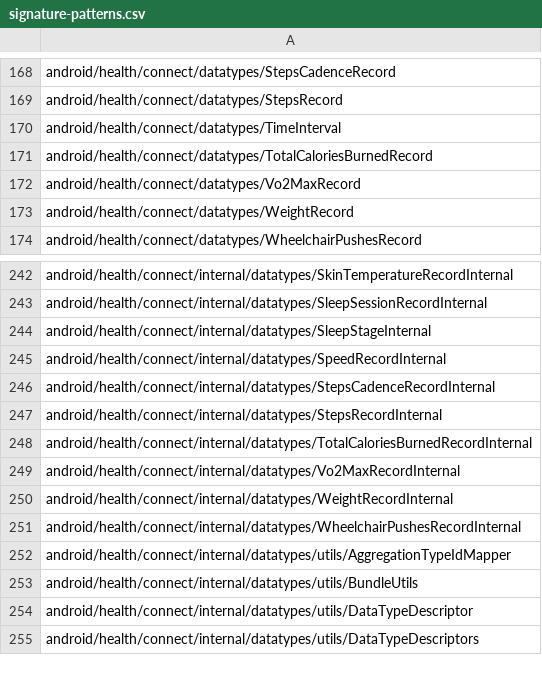
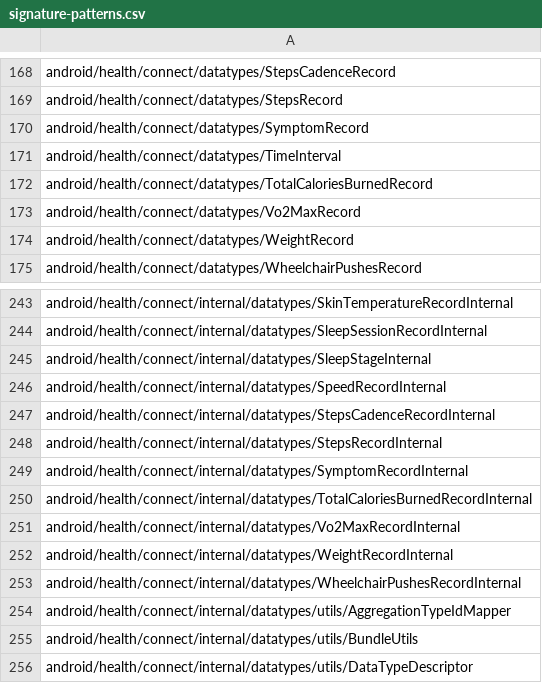
Before and after one commit to CodeLinaro-mirror/la_platform_prebuilts_module_sdk_HealthFitness, a CSV file: current/hiddenapi/signature-patterns.csv, drawn as a sheet; only a part is shown, gaps mark what is left out; the shorter side is filled out with more unchanged rows; the diff names each change by its address in the sheet, - before the commit and + after, or states it on an @@ line.

Commit message:
DO NOT MERGE: Drop prebuilt files to android source tree.
The following files have been updated as part of this change:

current/Android.bp
current/snapshot-creation-build-number.txt
current/hiddenapi/annotation-flags.csv
current/hiddenapi/filtered-flags.csv
current/hiddenapi/filtered-stub-flags.csv
current/hiddenapi/index.csv
current/hiddenapi/metadata.csv
current/hiddenapi/signature-patterns.csv
current/licenses/build/soong/licenses/LICENSE
current/licenses/build/soong/licenses/opensourcerequest
current/sdk_library/system/framework-healthfitness-removed.txt
current/sdk_library/system/framework-healthfitness-stubs.jar
current/sdk_library/system/framework-healthfitness.srcjar
current/sdk_library/system/framework-healthfitness.txt
current/sdk_library/system/framework-healthfitness_annotations.zip
current/sdk_library/public/framework-healthfitness-removed.txt
current/sdk_library/public/framework-healthfitness-stubs.jar
current/sdk_library/public/framework-healthfitness.srcjar
current/sdk_library/public/framework-healthfitness.txt
current/sdk_library/public/framework-healthfitness_annotations.zip
current/sdk_library/public/service-healthfitness-removed.txt
current/sdk_library/public/service-healthfitness-stubs.jar
current/sdk_library/public/service-healthfitness.srcjar
current/sdk_library/public/service-healthfitness.txt
current/sdk_library/public/service-healthfitness_annotations.zip
current/sdk_library/module-lib/framework-healthfitness-removed.txt
current/sdk_library/module-lib/framework-healthfitness-stubs.jar
current/sdk_library/module-lib/framework-healthfitness.srcjar
current/sdk_library/module-lib/framework-healthfitness.txt
current/sdk_library/module-lib/framework-healthfitness_annotations.zip
current/sdk_library/system-server/service-healthfitness-removed.txt
current/sdk_library/system-server/service-healthfitness-stubs.jar
current/sdk_library/system-server/service-healthfitness.srcjar
current/sdk_library/system-server/service-healthfitness.txt
current/sdk_library/system-server/service-healthfitness_annotations.zip

Built here: ab/14091391

This build IS suitable for public release.

The change is generated with prebuilt drop tool.

Test: presubmit
Bug: 444286051
Flag: build.RELEASE_APEX_CONTRIBUTIONS_HEALTHFITNESS
Change-Id: I4405995f05b4edcdb3400efb924195d8ed779b62

```diff
--- a/current/hiddenapi/signature-patterns.csv
+++ b/current/hiddenapi/signature-patterns.csv
+row 170: android/health/connect/datatypes/SymptomRecord
+row 249: android/health/connect/internal/datatypes/SymptomRecordInternal
```
Also changed, not shown: current/hiddenapi/filtered-flags.csv, current/hiddenapi/filtered-stub-flags.csv, 2 other files.
